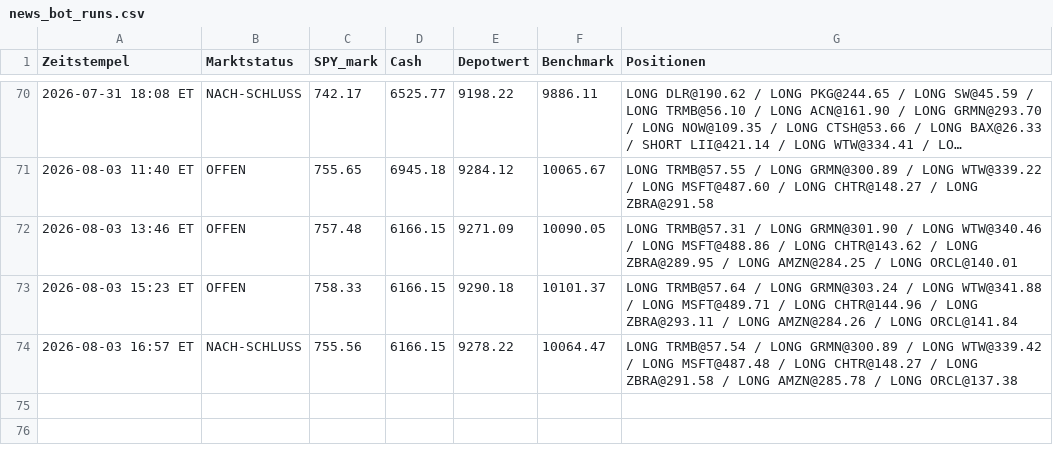
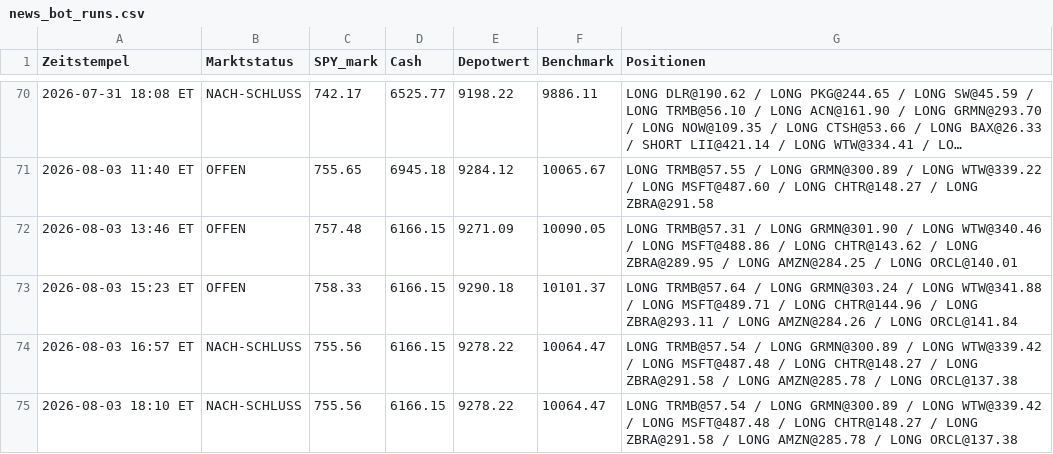
Before and after one commit to PatrickGerisch/NewsBot, a CSV file: news_bot_runs.csv, drawn as a sheet; only a part is shown, gaps mark what is left out; long unchanged cells end in ….

```diff
--- a/news_bot_runs.csv
+++ b/news_bot_runs.csv
@@ -74 +74,2 @@ Zeitstempel,Marktstatus,SPY_mark,Cash,Depotwert,Benchmark,Positionen
 2026-08-03 16:57 ET,NACH-SCHLUSS,755.56,6166.15,9278.22,10064.47,LONG TRMB@57.54 / LONG GRMN@300.89 / LONG WTW@339.42 / LONG MSFT@487.48 / LONG CHTR@148.27 / LONG ZBRA@291.58 / LONG AMZN@285.78 / LONG ORCL@137.38
+2026-08-03 18:10 ET,NACH-SCHLUSS,755.56,6166.15,9278.22,10064.47,LONG TRMB@57.54 / LONG GRMN@300.89 / LONG WTW@339.42 / LONG MSFT@487.48 / LONG CHTR@148.27 / LONG ZBRA@291.58 / LONG AMZN@285.78 / LONG ORCL@137.38
```
Also changed, not shown: news_bot_alpaca_runs.csv, 5 other files.
